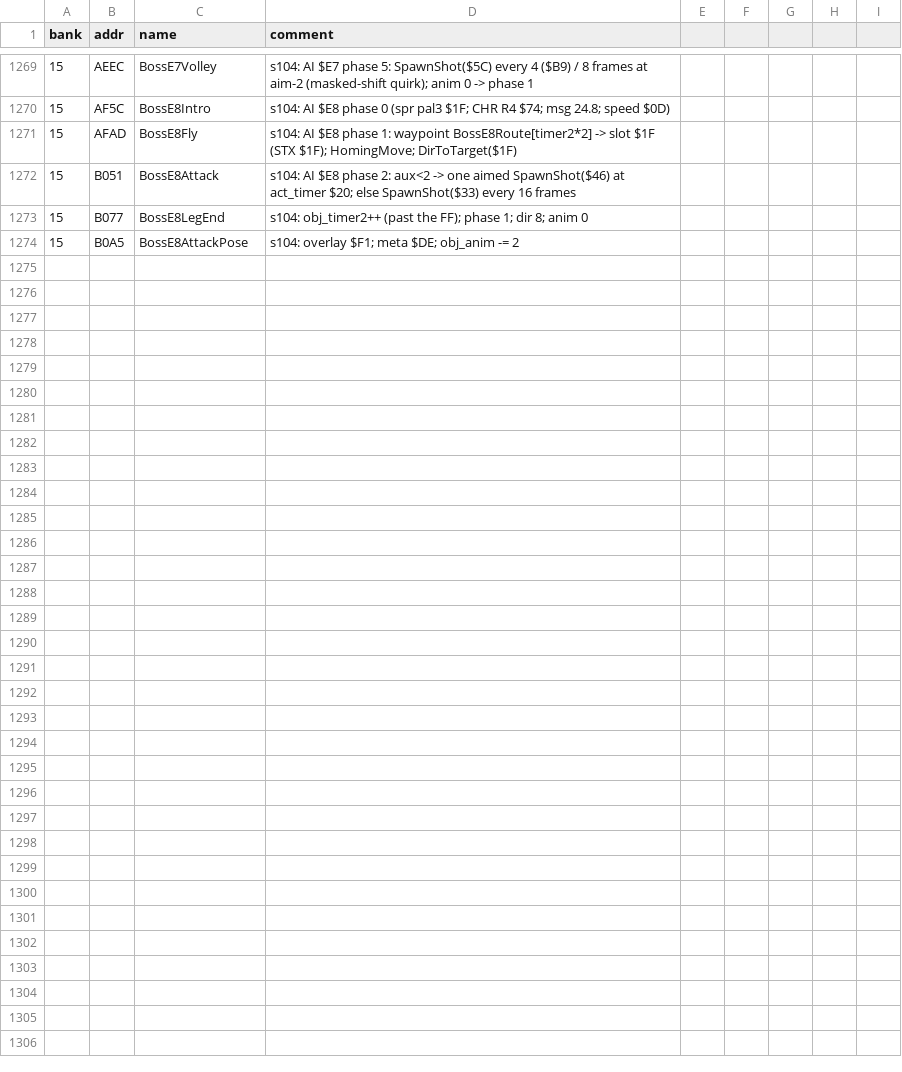
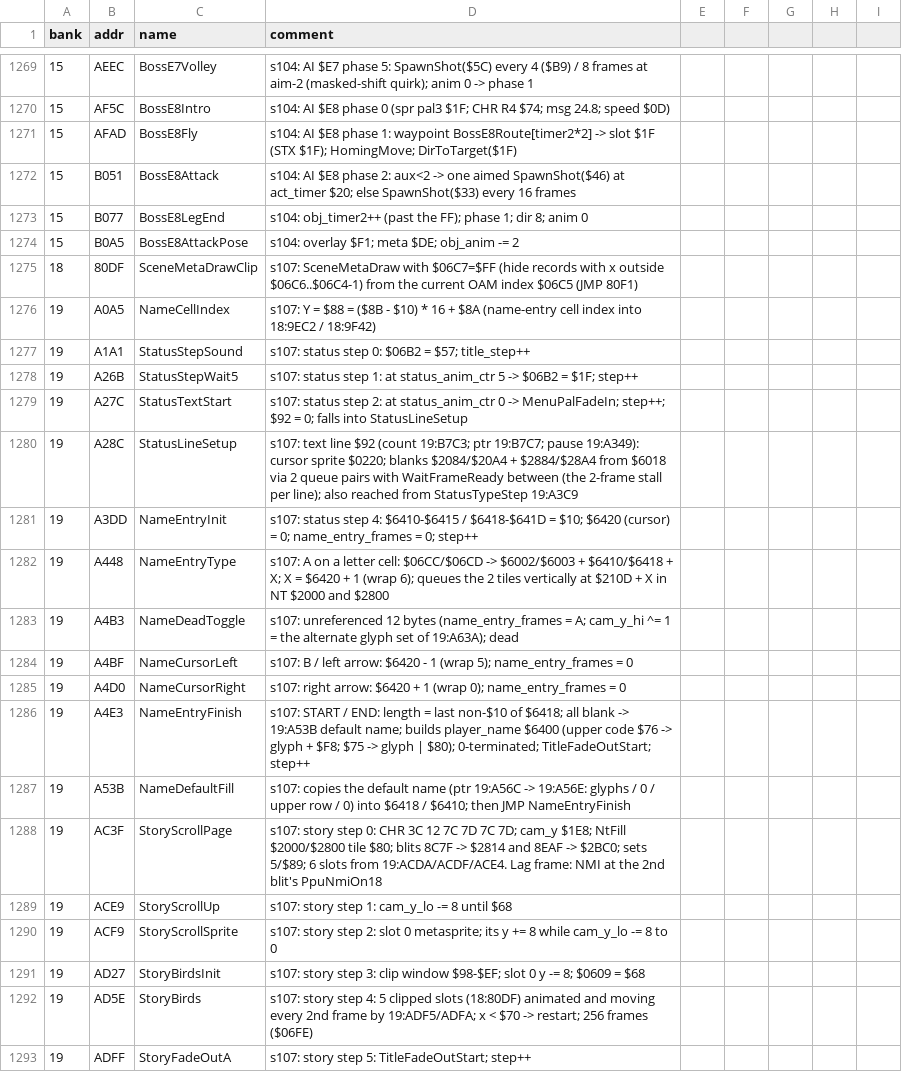
Before and after one commit to sleepy9090/CRYSTAL-AI-LIS, a CSV file: labels.csv, drawn as a sheet; only a part is shown, gaps mark what is left out; the diff covers the shown part only; the diff names each change by its address in the sheet, - before the commit and + after, or states it on an @@ line.

Commit message:
RE session 107: **Done session 107:** title modes 1-4 ported in states/title.js: Title

```diff
--- a/labels.csv
+++ b/labels.csv
+row 1275: 18 | 80DF | SceneMetaDrawClip | s107: SceneMetaDraw with $06C7=$FF (hide records with x outside $06C6..$06C4-1) from the current OAM index $06C5 (JMP 80F1)
+row 1276: 19 | A0A5 | NameCellIndex | s107: Y = $88 = ($8B - $10) * 16 + $8A (name-entry cell index into 18:9EC2 / 18:9F42)
+row 1277: 19 | A1A1 | StatusStepSound | s107: status step 0: $06B2 = $57; title_step++
+row 1278: 19 | A26B | StatusStepWait5 | s107: status step 1: at status_anim_ctr 5 -> $06B2 = $1F; step++
+row 1279: 19 | A27C | StatusTextStart | s107: status step 2: at status_anim_ctr 0 -> MenuPalFadeIn; step++; $92 = 0; falls into StatusLineSetup
+row 1280: 19 | A28C | StatusLineSetup | s107: text line $92 (count 19:B7C3; ptr 19:B7C7; pause 19:A349): cursor sprite $0220; blanks $2084/$20A4 + $2884/$28A4 from $6018 via 2 queue pairs with WaitFrameReady between (the 2-frame stall per line); also reached from StatusTypeStep 19:A3C9
+row 1281: 19 | A3DD | NameEntryInit | s107: status step 4: $6410-$6415 / $6418-$641D = $10; $6420 (cursor) = 0; name_entry_frames = 0; step++
+row 1282: 19 | A448 | NameEntryType | s107: A on a letter cell: $06CC/$06CD -> $6002/$6003 + $6410/$6418 + X; X = $6420 + 1 (wrap 6); queues the 2 tiles vertically at $210D + X in NT $2000 and $2800
+row 1283: 19 | A4B3 | NameDeadToggle | s107: unreferenced 12 bytes (name_entry_frames = A; cam_y_hi ^= 1 = the alternate glyph set of 19:A63A); dead
+row 1284: 19 | A4BF | NameCursorLeft | s107: B / left arrow: $6420 - 1 (wrap 5); name_entry_frames = 0
+row 1285: 19 | A4D0 | NameCursorRight | s107: right arrow: $6420 + 1 (wrap 0); name_entry_frames = 0
+row 1286: 19 | A4E3 | NameEntryFinish | s107: START / END: length = last non-$10 of $6418; all blank -> 19:A53B default name; builds player_name $6400 (upper code $76 -> glyph + $F8; $75 -> glyph | $80); 0-terminated; TitleFadeOutStart; step++
+row 1287: 19 | A53B | NameDefaultFill | s107: copies the default name (ptr 19:A56C -> 19:A56E: glyphs / 0 / upper row / 0) into $6418 / $6410; then JMP NameEntryFinish
+row 1288: 19 | AC3F | StoryScrollPage | s107: story step 0: CHR 3C 12 7C 7D 7C 7D; cam_y $1E8; NtFill $2000/$2800 tile $80; blits 8C7F -> $2814 and 8EAF -> $2BC0; sets 5/$89; 6 slots from 19:ACDA/ACDF/ACE4. Lag frame: NMI at the 2nd blit's PpuNmiOn18
+row 1289: 19 | ACE9 | StoryScrollUp | s107: story step 1: cam_y_lo -= 8 until $68
+row 1290: 19 | ACF9 | StoryScrollSprite | s107: story step 2: slot 0 metasprite; its y += 8 while cam_y_lo -= 8 to 0
+row 1291: 19 | AD27 | StoryBirdsInit | s107: story step 3: clip window $98-$EF; slot 0 y -= 8; $0609 = $68
+row 1292: 19 | AD5E | StoryBirds | s107: story step 4: 5 clipped slots (18:80DF) animated and moving every 2nd frame by 19:ADF5/ADFA; x < $70 -> restart; 256 frames ($06FE)
+row 1293: 19 | ADFF | StoryFadeOutA | s107: story step 5: TitleFadeOutStart; step++
```
Also changed, not shown: 12 added rows elsewhere in this file, 7 other files.
